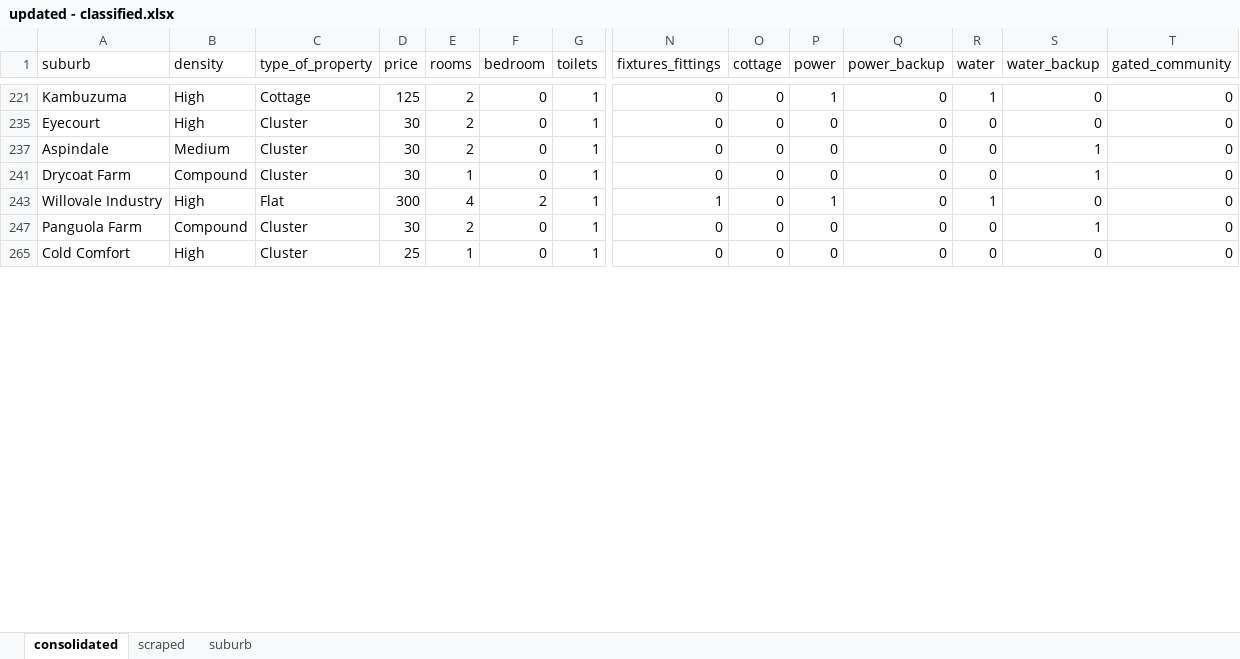
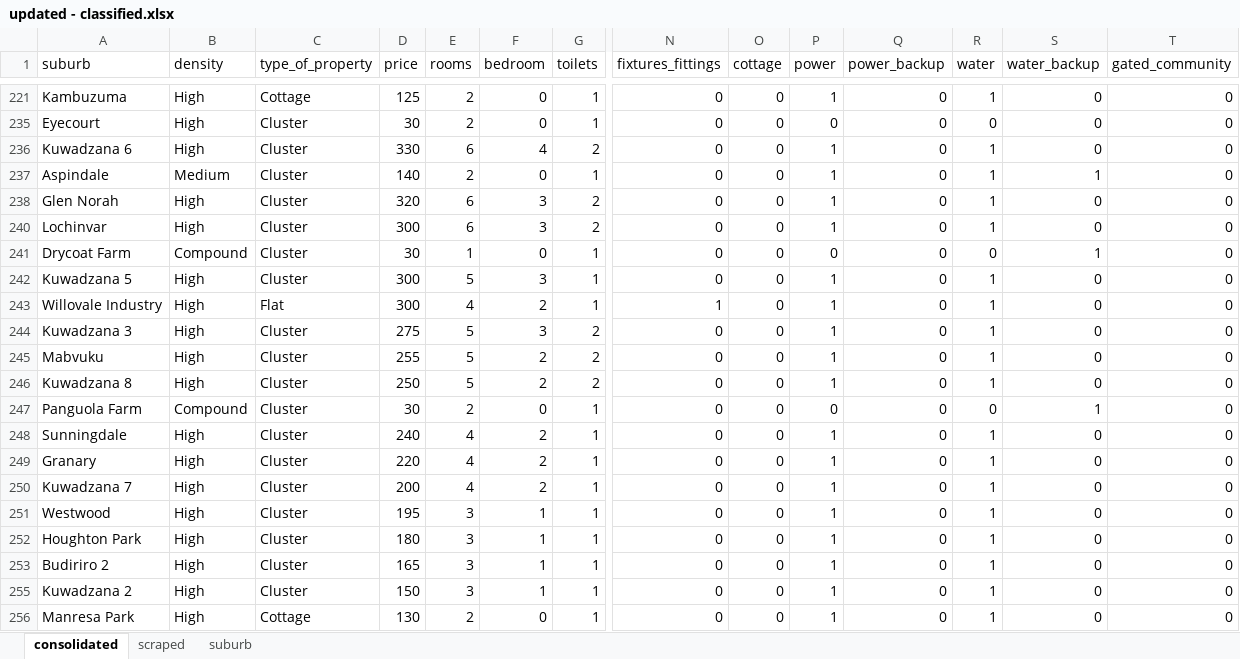
Before and after one commit to iamtatendakagande/irental, an Excel workbook: machine/dataset/updated - classified.xlsx, sheet consolidated, drawn as a sheet; only a part is shown, gaps mark what is left out; the shorter side is filled out with more unchanged rows; values as stored, in another font and other column widths than the file's, no borders; rows hold the shown columns only; the diff covers the shown part only; the diff names each change by its address in the sheet, - before the commit and + after, or states it on an @@ line.

```diff
--- a/machine/dataset/updated - classified.xlsx (sheet consolidated)
+++ b/machine/dataset/updated - classified.xlsx (sheet consolidated)
+row 236: Kuwadzana 6 | High | Cluster | 330 | 6 | 4 | 2 | 0 | 0 | 1 | 0 | 1 | 0 | 0
-D237 (price): 30
+D237 (price): 140
-P237 (power): 0
+P237 (power): 1
-R237 (water): 0
+R237 (water): 1
+row 238: Glen Norah | High | Cluster | 320 | 6 | 3 | 2 | 0 | 0 | 1 | 0 | 1 | 0 | 0
+row 240: Lochinvar | High | Cluster | 300 | 6 | 3 | 2 | 0 | 0 | 1 | 0 | 1 | 0 | 0
+row 242: Kuwadzana 5 | High | Cluster | 300 | 5 | 3 | 1 | 0 | 0 | 1 | 0 | 1 | 0 | 0
+row 244: Kuwadzana 3 | High | Cluster | 275 | 5 | 3 | 2 | 0 | 0 | 1 | 0 | 1 | 0 | 0
+row 245: Mabvuku | High | Cluster | 255 | 5 | 2 | 2 | 0 | 0 | 1 | 0 | 1 | 0 | 0
+row 246: Kuwadzana 8 | High | Cluster | 250 | 5 | 2 | 2 | 0 | 0 | 1 | 0 | 1 | 0 | 0
+row 248: Sunningdale | High | Cluster | 240 | 4 | 2 | 1 | 0 | 0 | 1 | 0 | 1 | 0 | 0
+row 249: Granary | High | Cluster | 220 | 4 | 2 | 1 | 0 | 0 | 1 | 0 | 1 | 0 | 0
+row 250: Kuwadzana 7 | High | Cluster | 200 | 4 | 2 | 1 | 0 | 0 | 1 | 0 | 1 | 0 | 0
+row 251: Westwood | High | Cluster | 195 | 3 | 1 | 1 | 0 | 0 | 1 | 0 | 1 | 0 | 0
+row 252: Houghton Park | High | Cluster | 180 | 3 | 1 | 1 | 0 | 0 | 1 | 0 | 1 | 0 | 0
+row 253: Budiriro 2 | High | Cluster | 165 | 3 | 1 | 1 | 0 | 0 | 1 | 0 | 1 | 0 | 0
+row 255: Kuwadzana 2 | High | Cluster | 150 | 3 | 1 | 1 | 0 | 0 | 1 | 0 | 1 | 0 | 0
+row 256: Manresa Park | High | Cottage | 130 | 2 | 0 | 1 | 0 | 0 | 1 | 0 | 1 | 0 | 0
```
Also changed, not shown: 27 added rows, 1 removed row, 74 moved rows and 4 edited cells elsewhere in this sheet, sheet suburb, sheet scraped, hidden cells, 17 other files.
